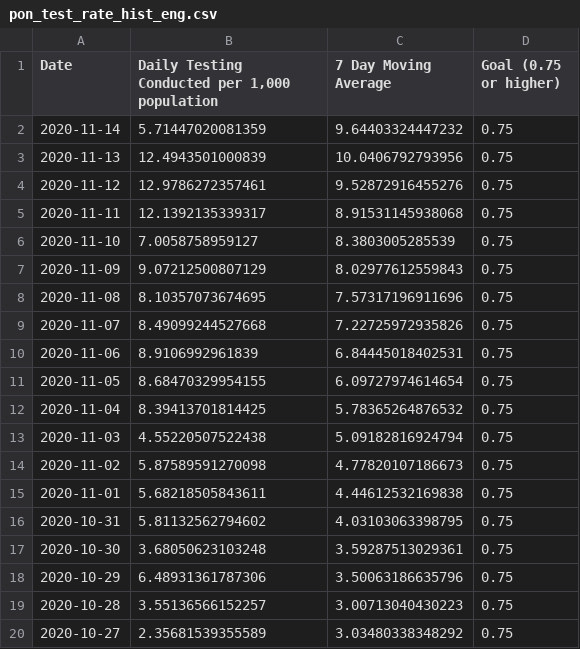
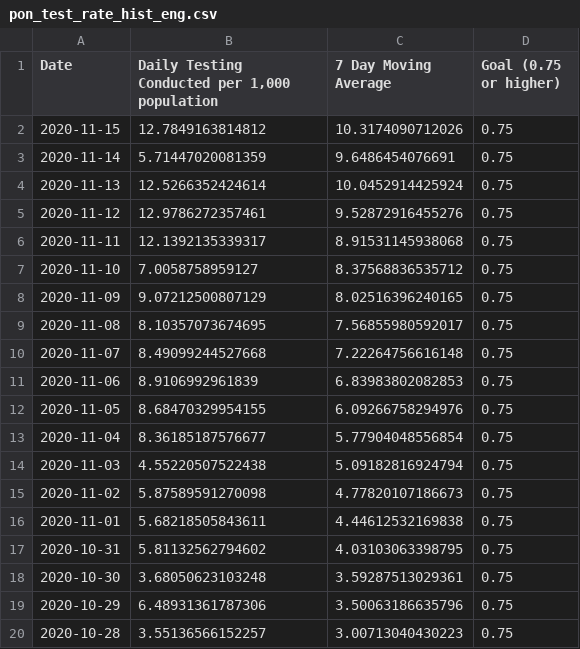
Before and after one commit to SCPHCovid19Data/scph_covid19, a CSV file: pon_test_rate_hist_eng.csv, drawn as a sheet; only a part is shown; the shorter side is filled out with more unchanged rows.

```diff
--- a/pon_test_rate_hist_eng.csv
+++ b/pon_test_rate_hist_eng.csv
@@ -1,13 +1,14 @@
 "Date","Daily Testing Conducted per 1,000 population","7 Day Moving Average","Goal (0.75 or higher)"
-"2020-11-14",5.71447020081359,9.64403324447232,0.75
-"2020-11-13",12.4943501000839,10.0406792793956,0.75
+"2020-11-15",12.7849163814812,10.3174090712026,0.75
+"2020-11-14",5.71447020081359,9.6486454076691,0.75
+"2020-11-13",12.5266352424614,10.0452914425924,0.75
 "2020-11-12",12.9786272357461,9.52872916455276,0.75
 "2020-11-11",12.1392135339317,8.91531145938068,0.75
-"2020-11-10",7.0058758959127,8.3803005285539,0.75
-"2020-11-09",9.07212500807129,8.02977612559843,0.75
-"2020-11-08",8.10357073674695,7.57317196911696,0.75
-"2020-11-07",8.49099244527668,7.22725972935826,0.75
-"2020-11-06",8.9106992961839,6.84445018402531,0.75
-"2020-11-05",8.68470329954155,6.09727974614654,0.75
-"2020-11-04",8.39413701814425,5.78365264876532,0.75
+"2020-11-10",7.0058758959127,8.37568836535712,0.75
+"2020-11-09",9.07212500807129,8.02516396240165,0.75
+"2020-11-08",8.10357073674695,7.56855980592017,0.75
+"2020-11-07",8.49099244527668,7.22264756616148,0.75
+"2020-11-06",8.9106992961839,6.83983802082853,0.75
+"2020-11-05",8.68470329954155,6.09266758294976,0.75
+"2020-11-04",8.36185187576677,5.77904048556854,0.75
 "2020-11-03",4.55220507522438,5.09182816924794,0.75
```
Also changed, not shown: age_14d_period_8wk_eng.csv, age_14d_period_historical_eng.csv, 45 other files.
